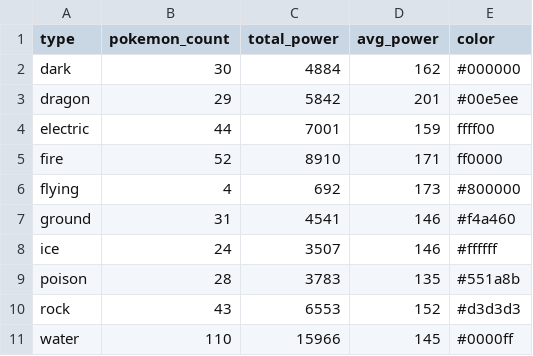
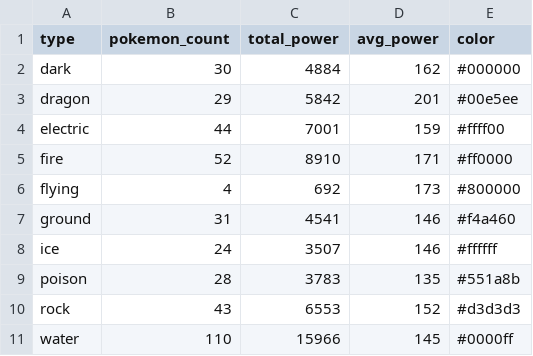
Before and after one commit to alinxie/Stat-133-Final-Project, a CSV file: data/types.csv, drawn as a sheet.

Commit message:
Finished editing Pokemon_Graphs.R

```diff
--- a/data/types.csv
+++ b/data/types.csv
@@ -3,4 +3,4 @@
 "dragon",29,5842,201,"#00e5ee"
-"electric",44,7001,159,"ffff00"
-"fire",52,8910,171,"ff0000"
+"electric",44,7001,159,"#ffff00"
+"fire",52,8910,171,"#ff0000"
 "flying",4,692,173,"#800000"
```
Also changed, not shown: 2 other files.
